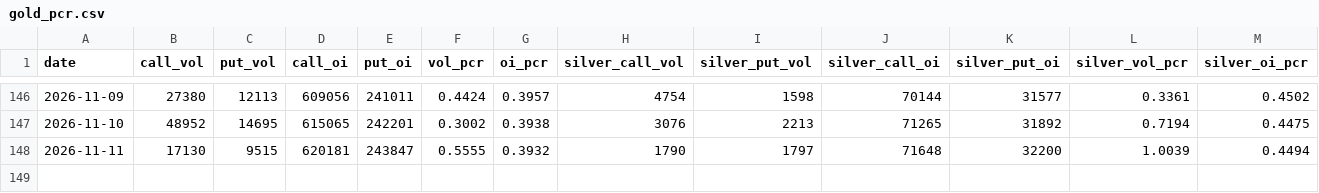
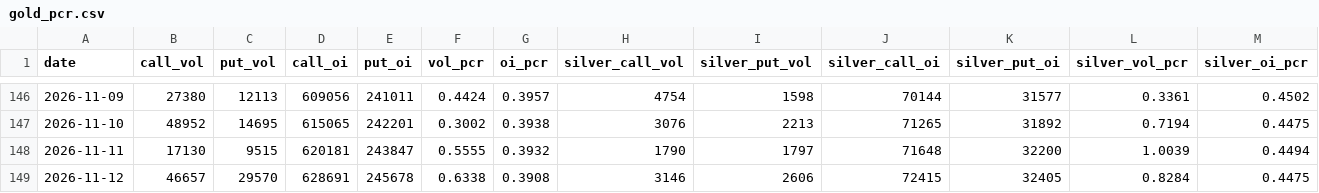
Before and after one commit to Allenvip1/G-P-C-R, a CSV file: data/gold_pcr.csv, drawn as a sheet; only a part is shown, gaps mark what is left out; the diff names each change by its address in the sheet, - before the commit and + after, or states it on an @@ line.

```diff
--- a/data/gold_pcr.csv
+++ b/data/gold_pcr.csv
+row 149: 2026-11-12 | 46657 | 29570 | 628691 | 245678 | 0.6338 | 0.3908 | 3146 | 2606 | 72415 | 32405 | 0.8284 | 0.4475
```
Also changed, not shown: data/by_expiry.csv, data/price_gold.csv, 2 other files.
